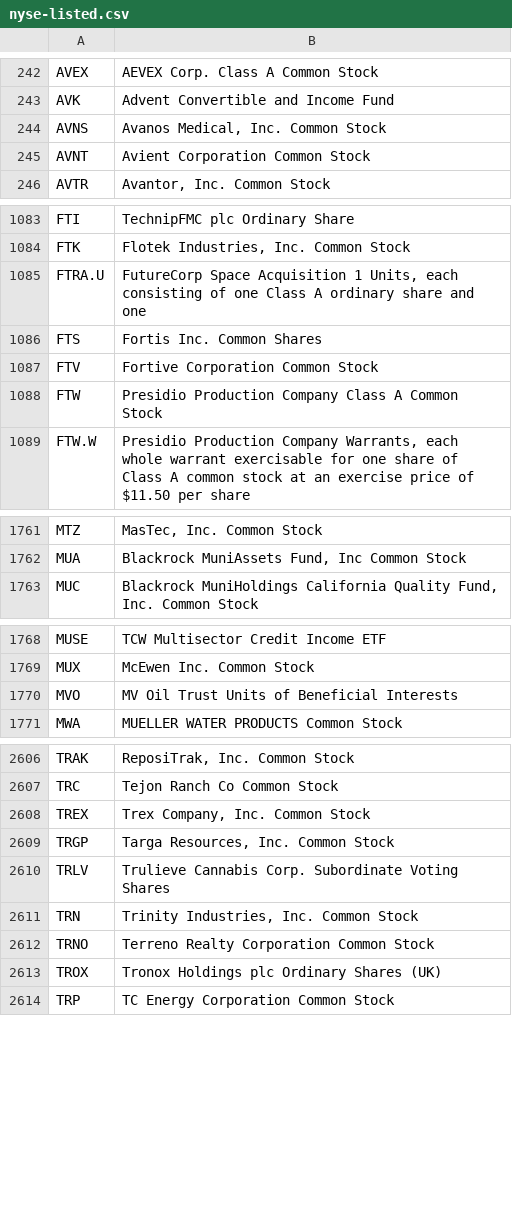
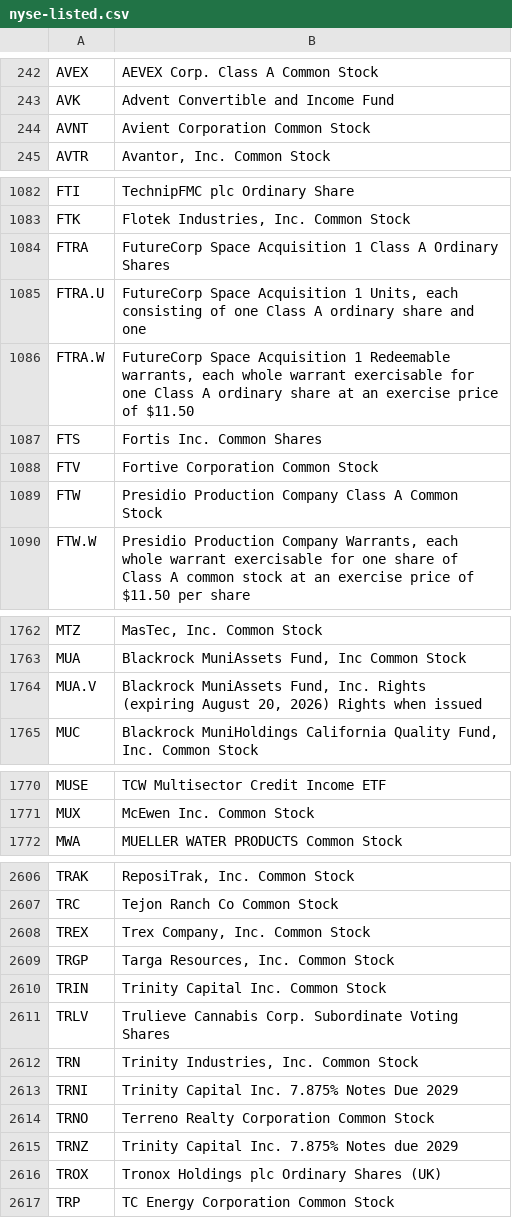
Before and after one commit to datasets/nyse-other-listings, a CSV file: data/nyse-listed.csv, drawn as a sheet; only a part is shown, gaps mark what is left out; removed rows and columns are numbered as before the commit, all else as after; the diff covers the shown part only; the diff names each change by its address in the sheet, - before the commit and + after, or states it on an @@ line.

```diff
--- a/data/nyse-listed.csv
+++ b/data/nyse-listed.csv
-row 244: AVNS | Avanos Medical, Inc. Common Stock
+row 1084: FTRA | FutureCorp Space Acquisition 1 Class A Ordinary Shares
+row 1086: FTRA.W | FutureCorp Space Acquisition 1 Redeemable warrants, each whole warrant exercisable for one Class A ordinary share at an exercise price of $11.50
+row 1764: MUA.V | Blackrock MuniAssets Fund, Inc. Rights (expiring August 20, 2026) Rights when issued
-row 1770: MVO | MV Oil Trust Units of Beneficial Interests
+row 2610: TRIN | Trinity Capital Inc. Common Stock
+row 2613: TRNI | Trinity Capital Inc. 7.875% Notes Due 2029
+row 2615: TRNZ | Trinity Capital Inc. 7.875% Notes due 2029
```
Also changed, not shown: 2 removed rows elsewhere in this file, data/other-listed.csv.
